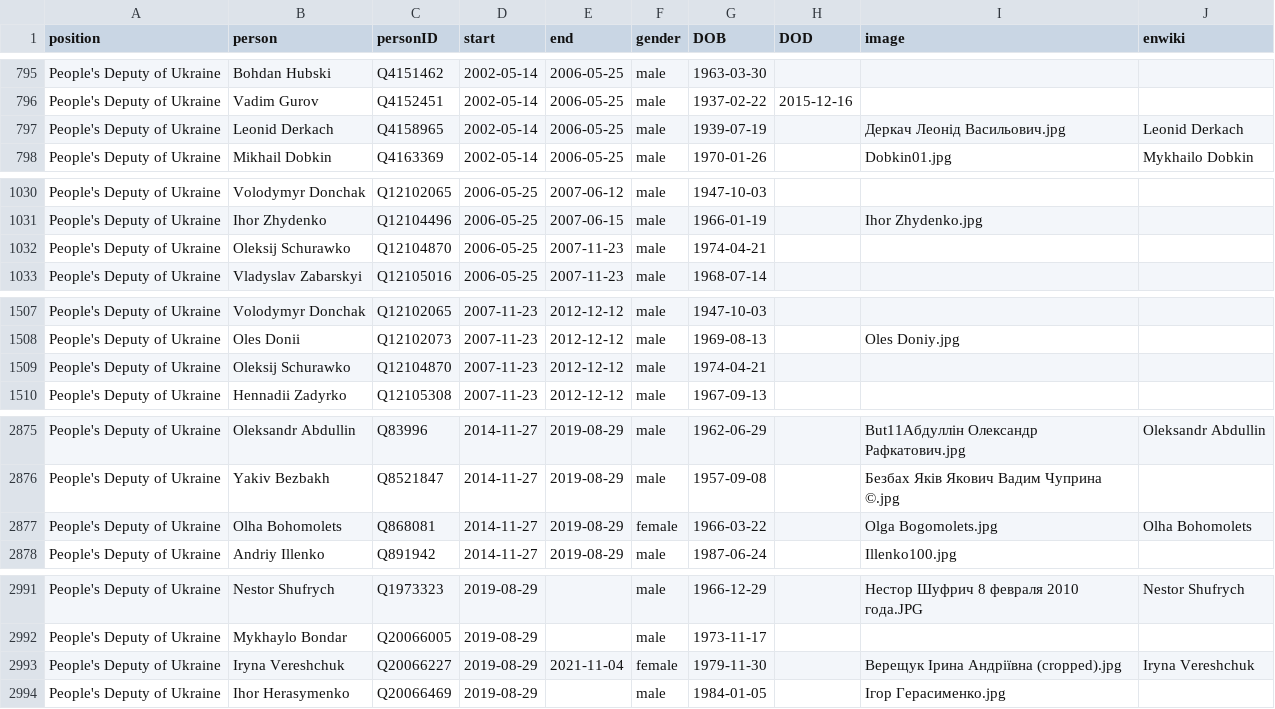
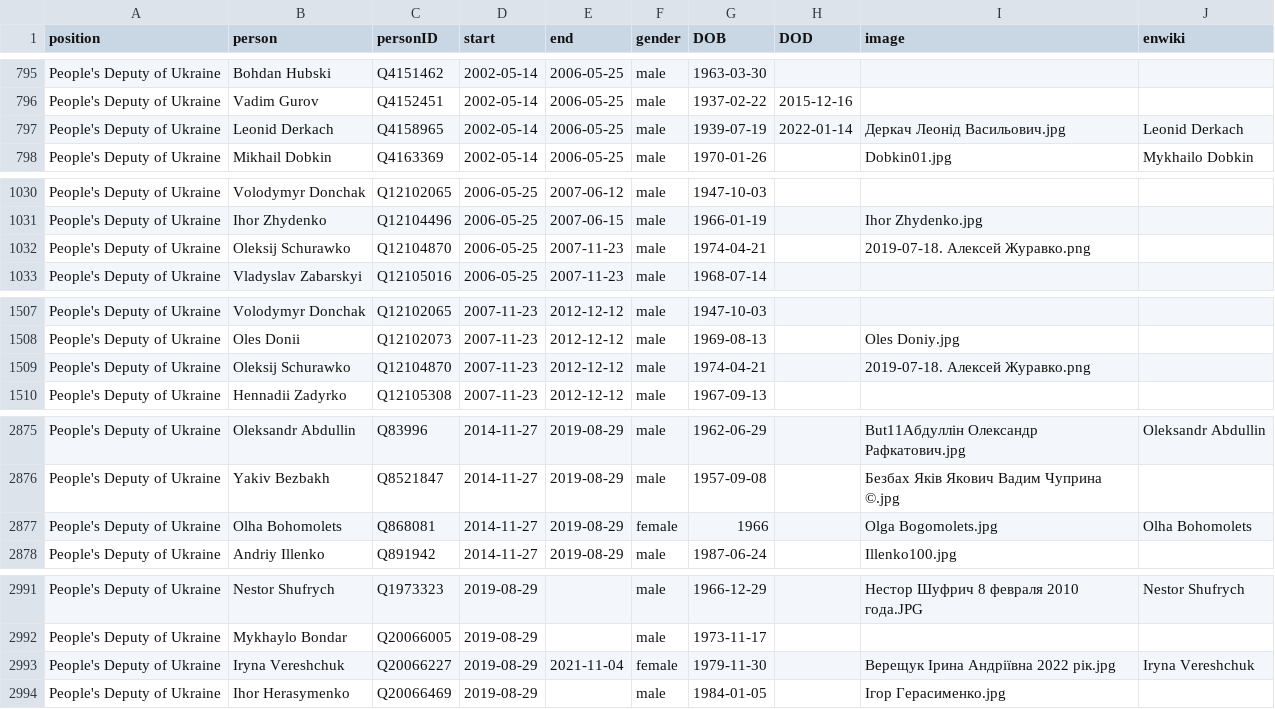
Before and after one commit to every-politician-scrapers/ukraine-cabinet, a CSV file: html/legislators.csv, drawn as a sheet; only a part is shown, gaps mark what is left out.

```diff
--- a/html/legislators.csv
+++ b/html/legislators.csv
@@ -796,3 +796,3 @@ People's Deputy of Ukraine,Bohdan Hubski,Q4151462,2002-05-14,2006-05-25,male,196
 People's Deputy of Ukraine,Vadim Gurov,Q4152451,2002-05-14,2006-05-25,male,1937-02-22,2015-12-16,,
-People's Deputy of Ukraine,Leonid Derkach,Q4158965,2002-05-14,2006-05-25,male,1939-07-19,,Деркач Леонід Васильович.jpg,Leonid Derkach
+People's Deputy of Ukraine,Leonid Derkach,Q4158965,2002-05-14,2006-05-25,male,1939-07-19,2022-01-14,Деркач Леонід Васильович.jpg,Leonid Derkach
 People's Deputy of Ukraine,Mikhail Dobkin,Q4163369,2002-05-14,2006-05-25,male,1970-01-26,,Dobkin01.jpg,Mykhailo Dobkin
@@ -1031,3 +1031,3 @@ People's Deputy of Ukraine,Volodymyr Donchak,Q12102065,2006-05-25,2007-06-12,mal
 People's Deputy of Ukraine,Ihor Zhydenko,Q12104496,2006-05-25,2007-06-15,male,1966-01-19,,Ihor Zhydenko.jpg,
-People's Deputy of Ukraine,Oleksij Schurawko,Q12104870,2006-05-25,2007-11-23,male,1974-04-21,,,
+People's Deputy of Ukraine,Oleksij Schurawko,Q12104870,2006-05-25,2007-11-23,male,1974-04-21,,2019-07-18. Алексей Журавко.png,
 People's Deputy of Ukraine,Vladyslav Zabarskyi,Q12105016,2006-05-25,2007-11-23,male,1968-07-14,,,
@@ -1508,3 +1508,3 @@ People's Deputy of Ukraine,Volodymyr Donchak,Q12102065,2007-11-23,2012-12-12,mal
 People's Deputy of Ukraine,Oles Donii,Q12102073,2007-11-23,2012-12-12,male,1969-08-13,,Oles Doniy.jpg,
-People's Deputy of Ukraine,Oleksij Schurawko,Q12104870,2007-11-23,2012-12-12,male,1974-04-21,,,
+People's Deputy of Ukraine,Oleksij Schurawko,Q12104870,2007-11-23,2012-12-12,male,1974-04-21,,2019-07-18. Алексей Журавко.png,
 People's Deputy of Ukraine,Hennadii Zadyrko,Q12105308,2007-11-23,2012-12-12,male,1967-09-13,,,
@@ -2876,3 +2876,3 @@ People's Deputy of Ukraine,Oleksandr Abdullin,Q83996,2014-11-27,2019-08-29,male,
 People's Deputy of Ukraine,Yakiv Bezbakh,Q8521847,2014-11-27,2019-08-29,male,1957-09-08,,Безбах Яків Якович Вадим Чуприна ©.jpg,
-People's Deputy of Ukraine,Olha Bohomolets,Q868081,2014-11-27,2019-08-29,female,1966-03-22,,Olga Bogomolets.jpg,Olha Bohomolets
+People's Deputy of Ukraine,Olha Bohomolets,Q868081,2014-11-27,2019-08-29,female,1966,,Olga Bogomolets.jpg,Olha Bohomolets
 People's Deputy of Ukraine,Andriy Illenko,Q891942,2014-11-27,2019-08-29,male,1987-06-24,,Illenko100.jpg,
@@ -2992,3 +2992,3 @@ People's Deputy of Ukraine,Nestor Shufrych,Q1973323,2019-08-29,,male,1966-12-29,
 People's Deputy of Ukraine,Mykhaylo Bondar,Q20066005,2019-08-29,,male,1973-11-17,,,
-People's Deputy of Ukraine,Iryna Vereshchuk,Q20066227,2019-08-29,2021-11-04,female,1979-11-30,,Верещук Ірина Андріївна (cropped).jpg,Iryna Vereshchuk
+People's Deputy of Ukraine,Iryna Vereshchuk,Q20066227,2019-08-29,2021-11-04,female,1979-11-30,,Верещук Ірина Андріївна 2022 рік.jpg,Iryna Vereshchuk
 People's Deputy of Ukraine,Ihor Herasymenko,Q20066469,2019-08-29,,male,1984-01-05,,Ігор Герасименко.jpg,
```
Also changed, not shown: html/current.csv, html/holders21.csv.
